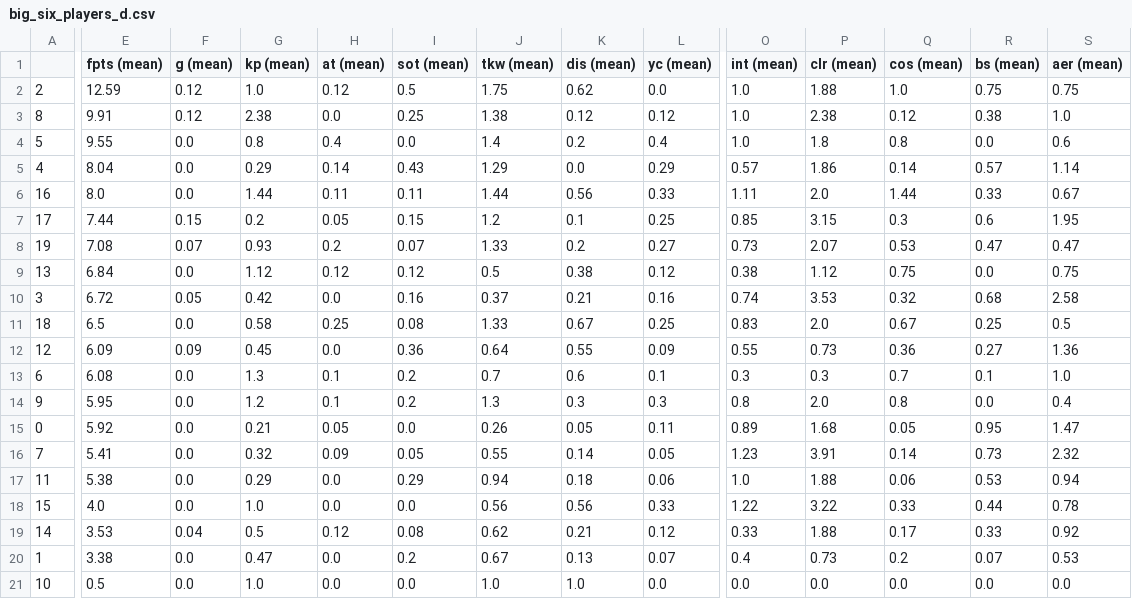
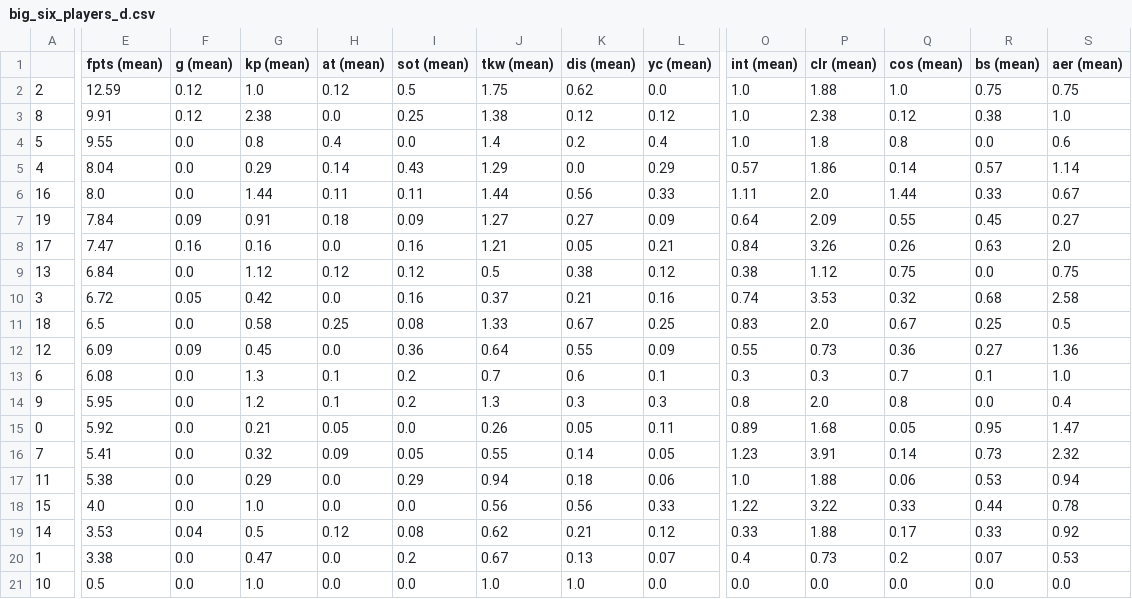
Before and after one commit to ds-oliver/st_fantrax_dashboard, a CSV file: data/display-data/final/big_six_players_d.csv, drawn as a sheet; only a part is shown, gaps mark what is left out; removed rows and columns are numbered as before the commit, all else as after; rows hold the shown columns only; the diff covers the shown part only; the diff names each change by its address in the sheet, - before the commit and + after, or states it on an @@ line.

```diff
--- a/data/display-data/final/big_six_players_d.csv
+++ b/data/display-data/final/big_six_players_d.csv
+row 7: 19 | 7.84 | 0.09 | 0.91 | 0.18 | 0.09 | 1.27 | 0.27 | 0.09 | 0.64 | 2.09 | 0.55 | 0.45 | 0.27
-E8 (fpts (mean)): 7.44
+E8 (fpts (mean)): 7.47
-F8 (g (mean)): 0.15
+F8 (g (mean)): 0.16
-G8 (kp (mean)): 0.2
+G8 (kp (mean)): 0.16
-H8 (at (mean)): 0.05
+H8 (at (mean)): 0.0
-I8 (sot (mean)): 0.15
+I8 (sot (mean)): 0.16
-J8 (tkw (mean)): 1.2
+J8 (tkw (mean)): 1.21
-K8 (dis (mean)): 0.1
+K8 (dis (mean)): 0.05
-L8 (yc (mean)): 0.25
+L8 (yc (mean)): 0.21
-O8 (int (mean)): 0.85
+O8 (int (mean)): 0.84
-P8 (clr (mean)): 3.15
+P8 (clr (mean)): 3.26
-Q8 (cos (mean)): 0.3
+Q8 (cos (mean)): 0.26
-R8 (bs (mean)): 0.6
+R8 (bs (mean)): 0.63
-S8 (aer (mean)): 1.95
+S8 (aer (mean)): 2.0
-row 8: 19 | 7.08 | 0.07 | 0.93 | 0.2 | 0.07 | 1.33 | 0.2 | 0.27 | 0.73 | 2.07 | 0.53 | 0.47 | 0.47
```
Also changed, not shown: 7 edited cells elsewhere in this file, data/display-data/final/away_team_byteam.csv, data/display-data/final/d_detail_bypos_vsteam.csv, 17 other files.
